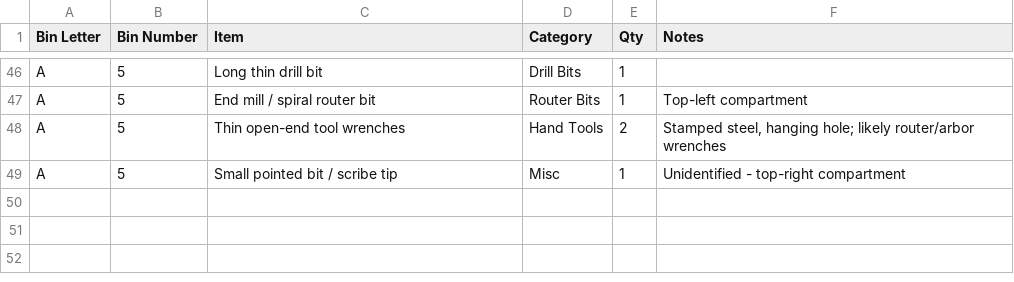
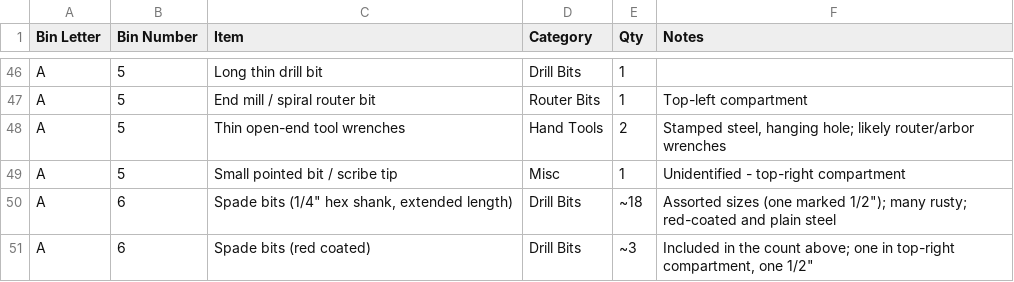
Before and after one commit to rhkim1292/asti-inventory, a CSV file: inventory-detail.csv, drawn as a sheet; only a part is shown, gaps mark what is left out.

```diff
--- a/inventory-detail.csv
+++ b/inventory-detail.csv
@@ -49 +49,3 @@ A,5,Thin open-end tool wrenches,Hand Tools,2,"Stamped steel, hanging hole; likel
 A,5,Small pointed bit / scribe tip,Misc,1,Unidentified - top-right compartment
+A,6,"Spade bits (1/4"" hex shank, extended length)",Drill Bits,~18,"Assorted sizes (one marked 1/2""); many rusty; red-coated and plain steel"
+A,6,Spade bits (red coated),Drill Bits,~3,"Included in the count above; one in top-right compartment, one 1/2"""
```
Also changed, not shown: 2 other files.
